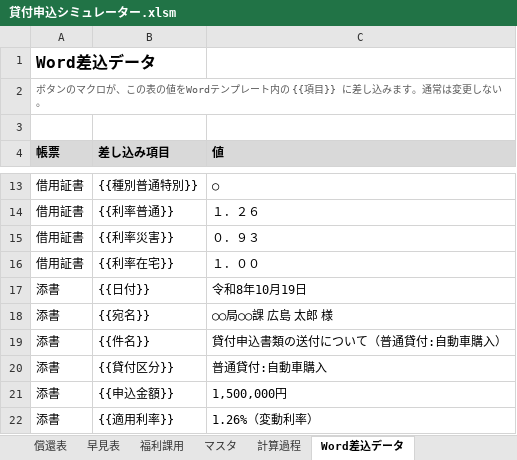
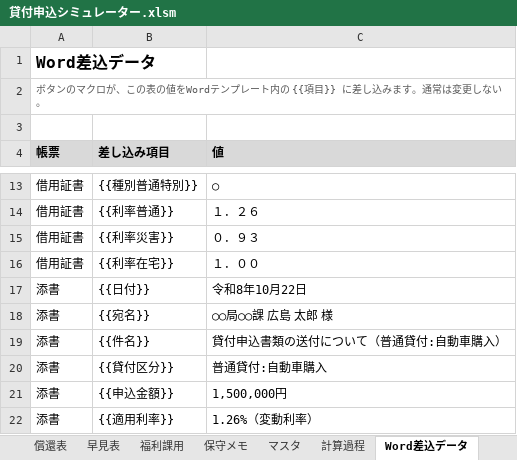
Before and after one commit to iidodo-com/iidodo, an Excel workbook: 貸付申込シミュレーター.xlsm, sheet Word差込データ, drawn as a sheet; only a part is shown, gaps mark what is left out; values as stored, in another font and other column widths than the file's, no borders; the diff names each change by its address in the sheet, - before the commit and + after, or states it on an @@ line.

```diff
--- a/貸付申込シミュレーター.xlsm (sheet Word差込データ)
+++ b/貸付申込シミュレーター.xlsm (sheet Word差込データ)
+sheet tab: 保守メモ
-C17 (値): 令和8年10月19日
+C17 (値): 令和8年10月22日
```
Also changed, not shown: sheet 計算過程, formulas that keep their value.
